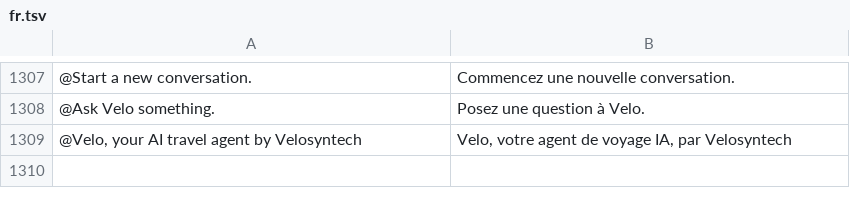
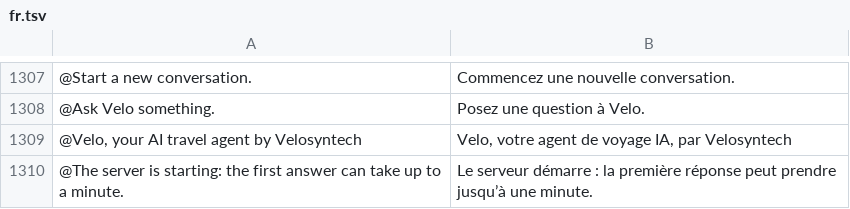
Before and after one commit to Yaniselu/gatemate, a TSV file: i18n-src/fr.tsv, drawn as a sheet; only a part is shown, gaps mark what is left out; the diff names each change by its address in the sheet, - before the commit and + after, or states it on an @@ line.

```diff
--- a/i18n-src/fr.tsv
+++ b/i18n-src/fr.tsv
+row 1310: @The server is starting: the first answer can take up to a minute. | Le serveur démarre : la première réponse peut prendre jusqu’à une minute.
```
Also changed, not shown: i18n-src/de.tsv, i18n-src/es.tsv, 14 other files.
